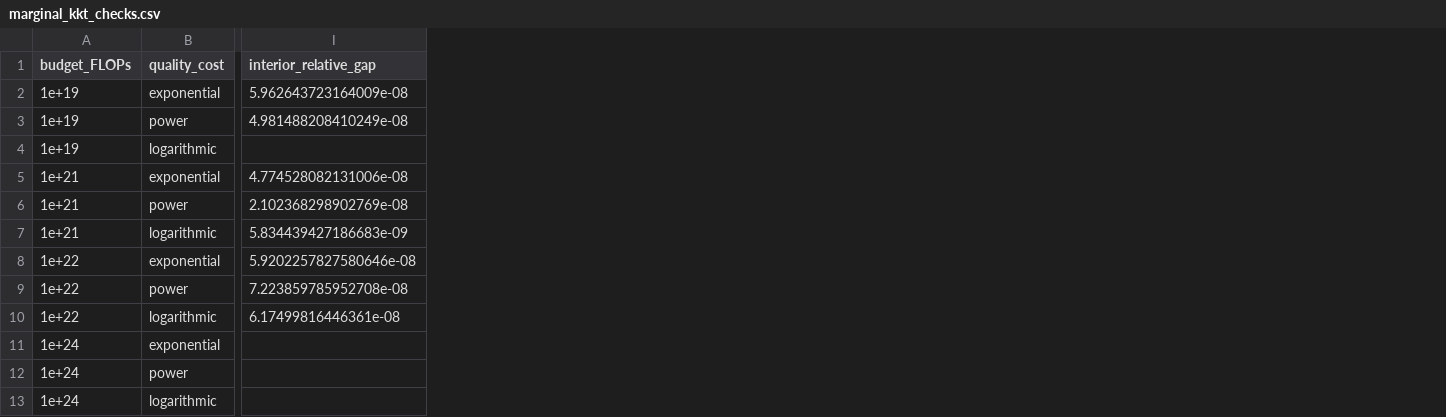
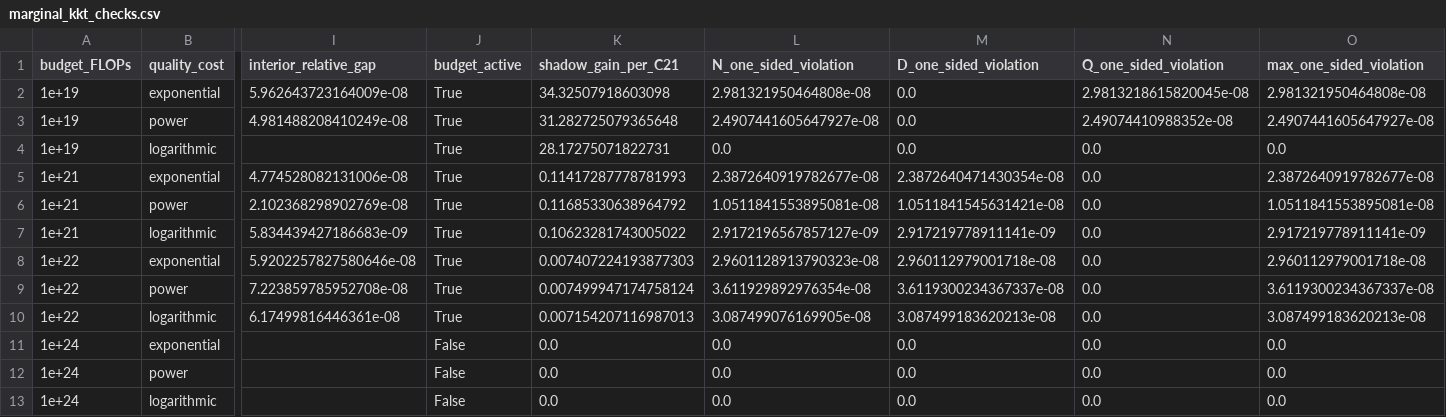
Before and after one commit to serendip215-cell/math_model, a CSV file: F题_初步方案/outputs/problem3/results/marginal_kkt_checks.csv, drawn as a sheet; only a part is shown, gaps mark what is left out; the diff names each change by its address in the sheet, - before the commit and + after, or states it on an @@ line.

Commit message:
Audit problem three critiques with supported sensitivity checks

```diff
--- a/F题_初步方案/outputs/problem3/results/marginal_kkt_checks.csv
+++ b/F题_初步方案/outputs/problem3/results/marginal_kkt_checks.csv
+column J (budget_active), rows 2-13: True | True | True | True | True | True | True | True | True | False | False | False
+column K (shadow_gain_per_C21), rows 2-13: 34.32507918603098 | 31.282725079365648 | 28.17275071822731 | 0.11417287778781993 | 0.11685330638964792 | 0.10623281743005022 | 0.007407224193877303 | 0.007499947174758124 | 0.007154207116987013 | 0.0 | 0.0 | 0.0
+column L (N_one_sided_violation), rows 2-13: 2.981321950464808e-08 | 2.4907441605647927e-08 | 0.0 | 2.3872640919782677e-08 | 1.0511841553895081e-08 | 2.9172196567857127e-09 | 2.9601128913790323e-08 | 3.611929892976354e-08 | 3.087499076169905e-08 | 0.0 | 0.0 | 0.0
+column M (D_one_sided_violation), rows 2-13: 0.0 | 0.0 | 0.0 | 2.3872640471430354e-08 | 1.0511841545631421e-08 | 2.917219778911141e-09 | 2.960112979001718e-08 | 3.6119300234367337e-08 | 3.087499183620213e-08 | 0.0 | 0.0 | 0.0
+column N (Q_one_sided_violation), rows 2-13: 2.9813218615820045e-08 | 2.49074410988352e-08 | 0.0 | 0.0 | 0.0 | 0.0 | 0.0 | 0.0 | 0.0 | 0.0 | 0.0 | 0.0
+column O (max_one_sided_violation), rows 2-13: 2.981321950464808e-08 | 2.4907441605647927e-08 | 0.0 | 2.3872640919782677e-08 | 1.0511841553895081e-08 | 2.917219778911141e-09 | 2.960112979001718e-08 | 3.6119300234367337e-08 | 3.087499183620213e-08 | 0.0 | 0.0 | 0.0
```
Also changed, not shown: F题_初步方案/outputs/problem3/results/figure_manifest.csv, F题_初步方案/outputs/problem3/results/verification_checks.csv, 20 other files.
